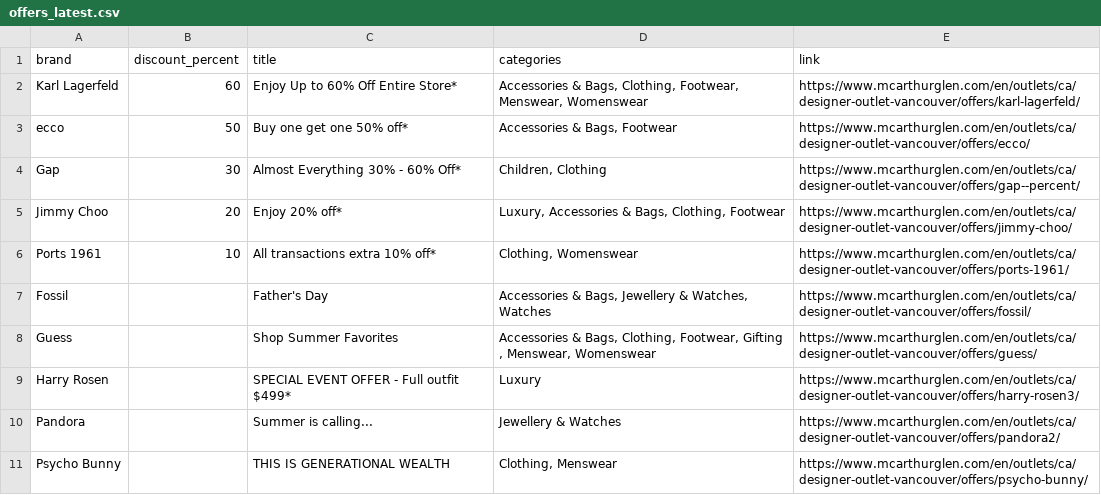
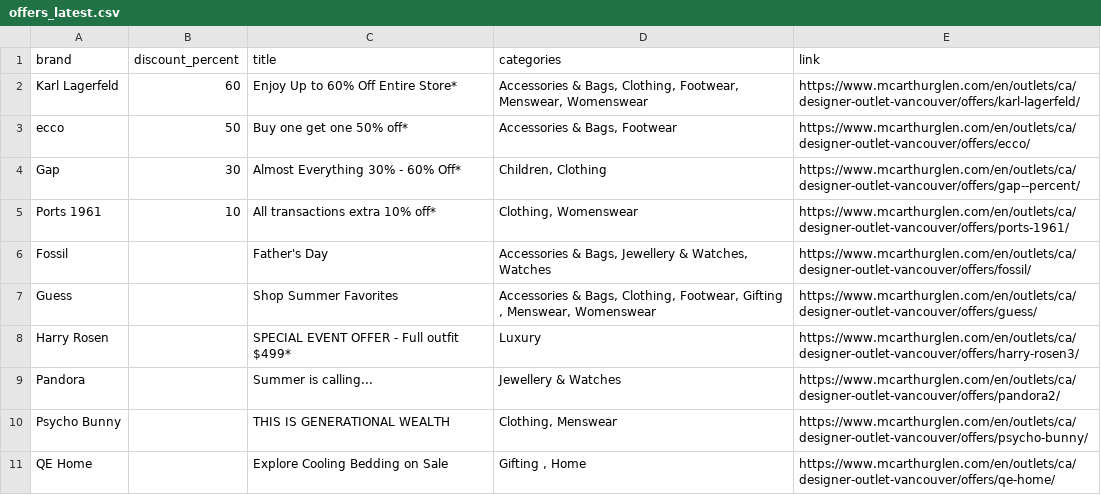
Before and after one commit to zhapte/offer-scrape, a CSV file: offers_latest.csv, drawn as a sheet; removed rows and columns are numbered as before the commit, all else as after; the diff names each change by its address in the sheet, - before the commit and + after, or states it on an @@ line.

```diff
--- a/offers_latest.csv
+++ b/offers_latest.csv
-row 5: Jimmy Choo | 20 | Enjoy 20% off* | Luxury, Accessories & Bags, Clothing, Footwear | https://www.mcarthurglen.com/en/outlets/ca/designer-outlet-vancouver/offers/jimmy-choo/
+row 11: QE Home |  | Explore Cooling Bedding on Sale | Gifting , Home | https://www.mcarthurglen.com/en/outlets/ca/designer-outlet-vancouver/offers/qe-home/
```
Also changed, not shown: 2 other files.
